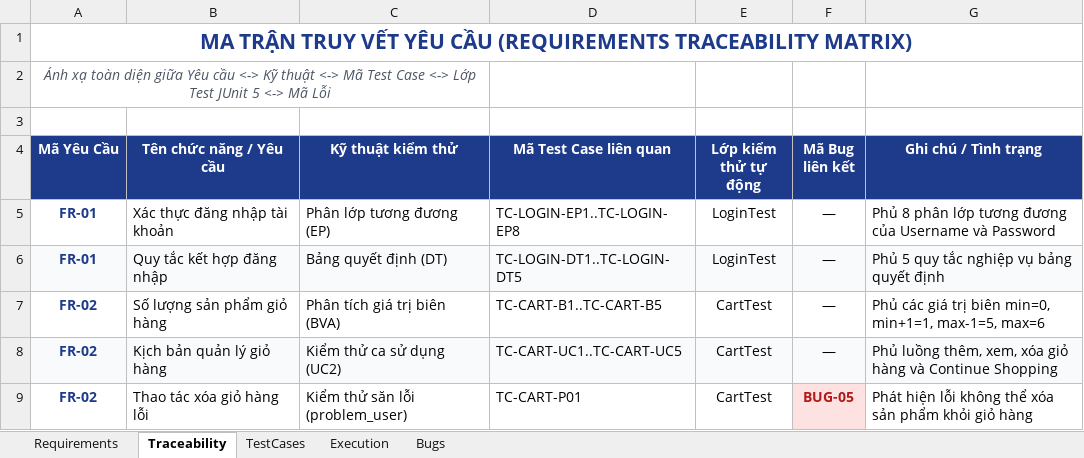
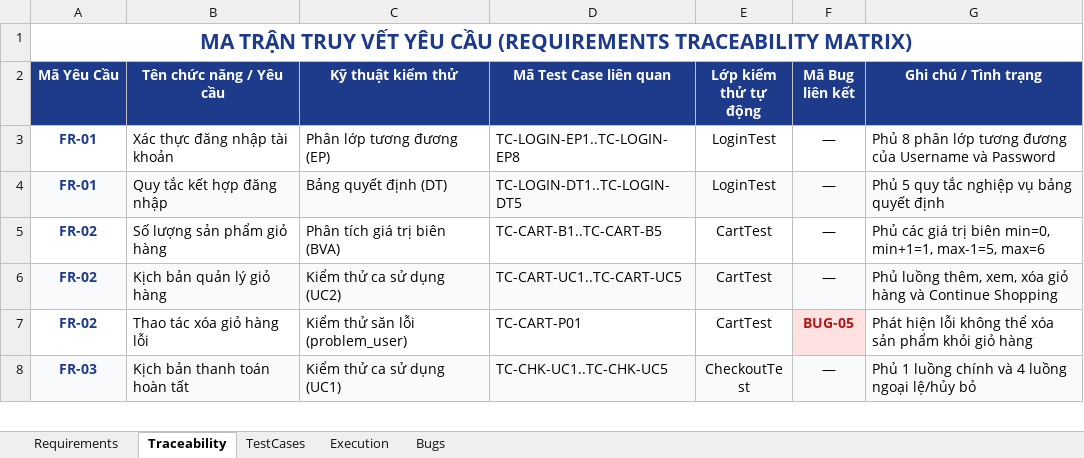
Before and after one commit to dangkhanh2610/SoftwareTesting, an Excel workbook: test-cases.xlsx, sheet Traceability, drawn as a sheet; only a part is shown; the shorter side is filled out with more unchanged rows; values as stored, in another font and other column widths than the file's, no borders; charts and pictures not drawn; the diff names each change by its address in the sheet, - before the commit and + after, or states it on an @@ line.

```diff
--- a/test-cases.xlsx (sheet Traceability)
+++ b/test-cases.xlsx (sheet Traceability)
-row 2: Ánh xạ toàn diện giữa Yêu cầu <-> Kỹ thuật <-> Mã Test Case <-> Lớp Test JUnit 5 <-> Mã Lỗi
-row 3: (empty)
```
Also changed, not shown: sheet TestCases, sheet Requirements, sheet Execution, sheet Bugs, 15 other files.
